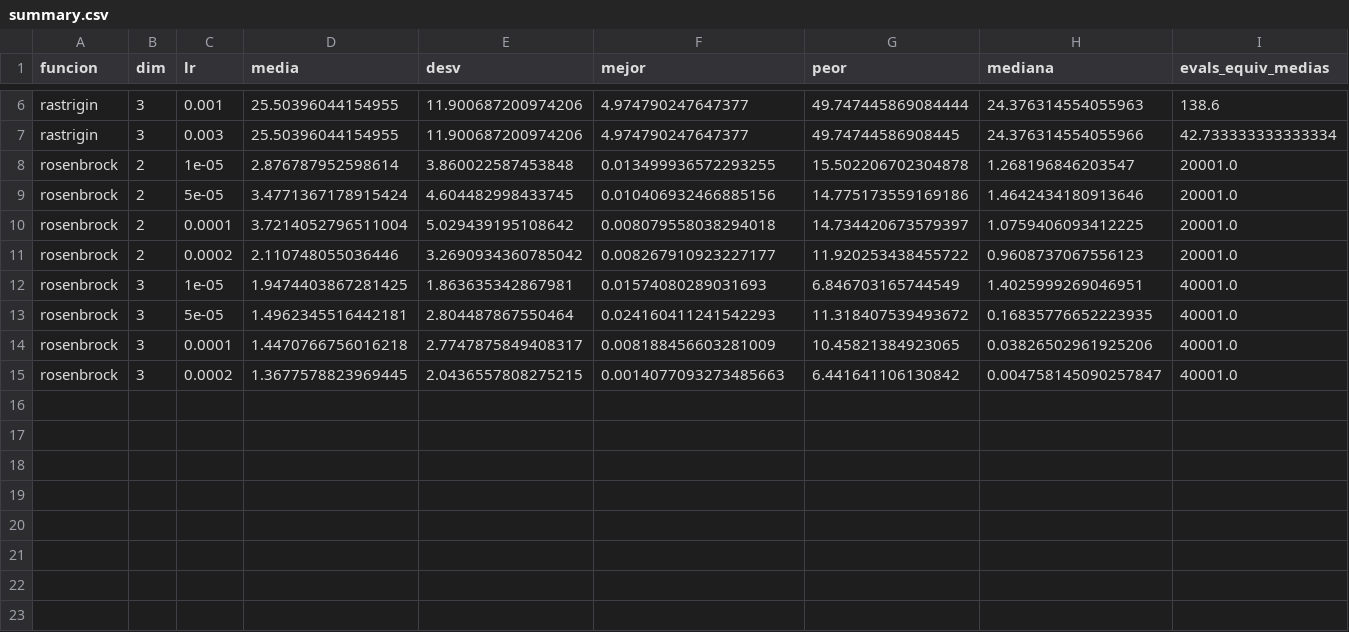
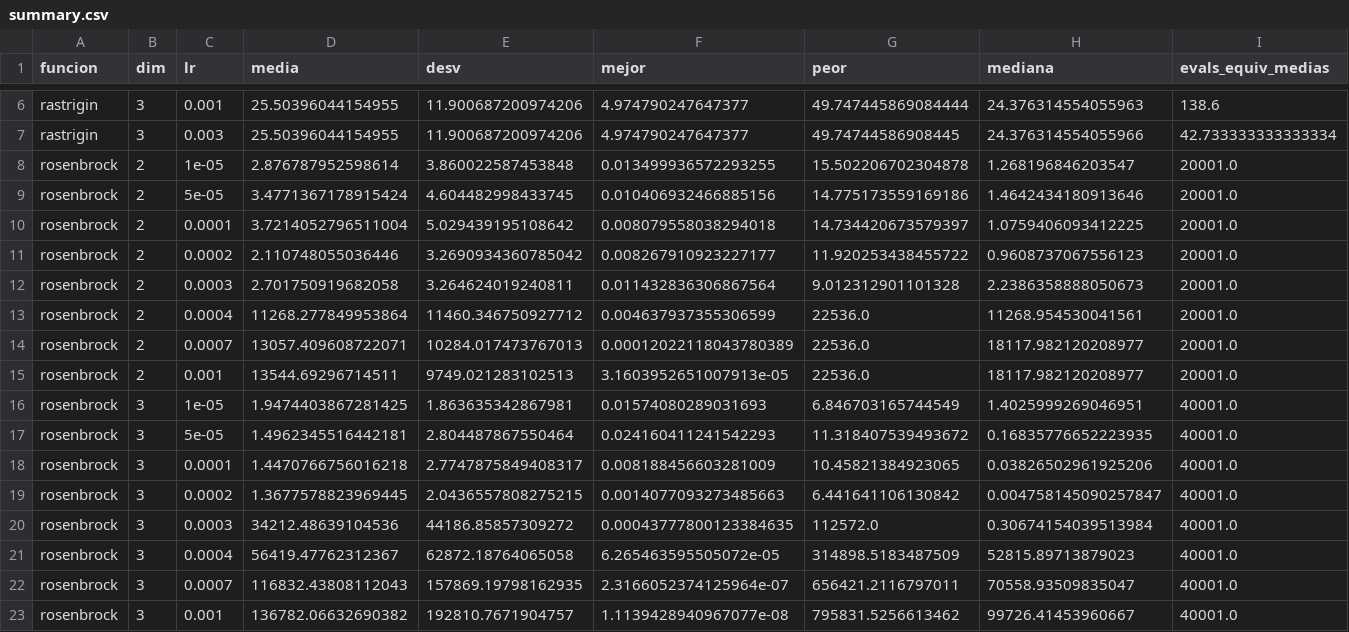
Before and after one commit to leodavid0109/RN_T1_Optimizacion_Numerica_Metaheuristica_y_Combinatoria, a CSV file: results/gd/summary.csv, drawn as a sheet; only a part is shown, gaps mark what is left out; rows hold the shown columns only; the diff names each change by its address in the sheet, - before the commit and + after, or states it on an @@ line.

```diff
--- a/results/gd/summary.csv
+++ b/results/gd/summary.csv
+row 12: rosenbrock | 2 | 0.0003 | 2.701750919682058 | 3.264624019240811 | 0.011432836306867564 | 9.012312901101328 | 2.2386358888050673 | 20001.0
+row 13: rosenbrock | 2 | 0.0004 | 11268.277849953864 | 11460.346750927712 | 0.004637937355306599 | 22536.0 | 11268.954530041561 | 20001.0
+row 14: rosenbrock | 2 | 0.0007 | 13057.409608722071 | 10284.017473767013 | 0.00012022118043780389 | 22536.0 | 18117.982120208977 | 20001.0
+row 15: rosenbrock | 2 | 0.001 | 13544.69296714511 | 9749.021283102513 | 3.1603952651007913e-05 | 22536.0 | 18117.982120208977 | 20001.0
+row 20: rosenbrock | 3 | 0.0003 | 34212.48639104536 | 44186.85857309272 | 0.00043777800123384635 | 112572.0 | 0.30674154039513984 | 40001.0
+row 21: rosenbrock | 3 | 0.0004 | 56419.47762312367 | 62872.18764065058 | 6.265463595505072e-05 | 314898.5183487509 | 52815.89713879023 | 40001.0
+row 22: rosenbrock | 3 | 0.0007 | 116832.43808112043 | 157869.19798162935 | 2.3166052374125964e-07 | 656421.2116797011 | 70558.93509835047 | 40001.0
+row 23: rosenbrock | 3 | 0.001 | 136782.06632690382 | 192810.7671904757 | 1.1139428940967077e-08 | 795831.5256613462 | 99726.41453960667 | 40001.0
```
Also changed, not shown: 4 other files.
